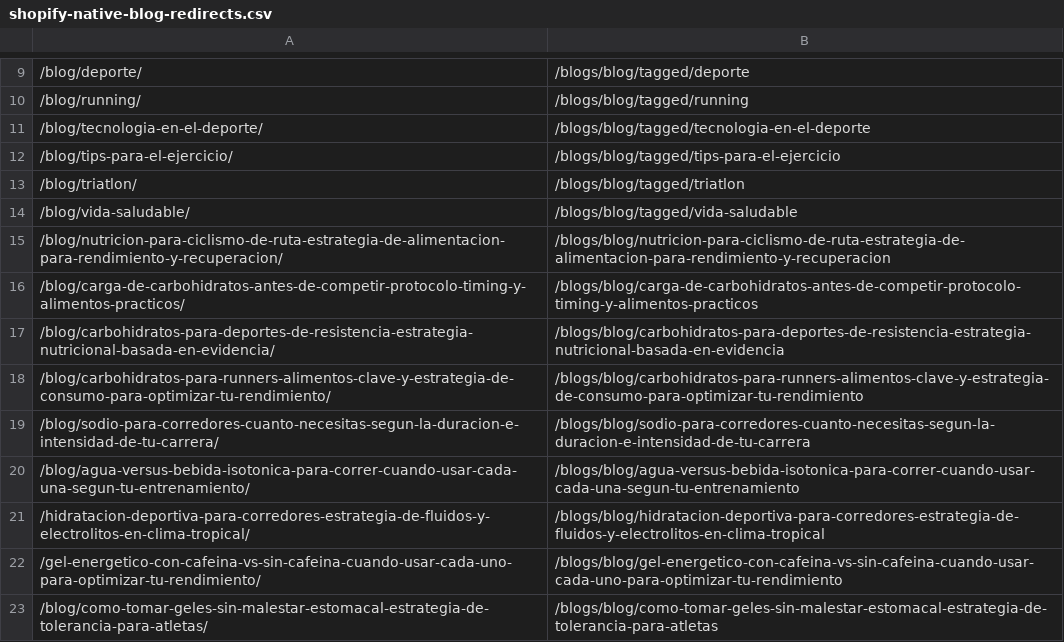
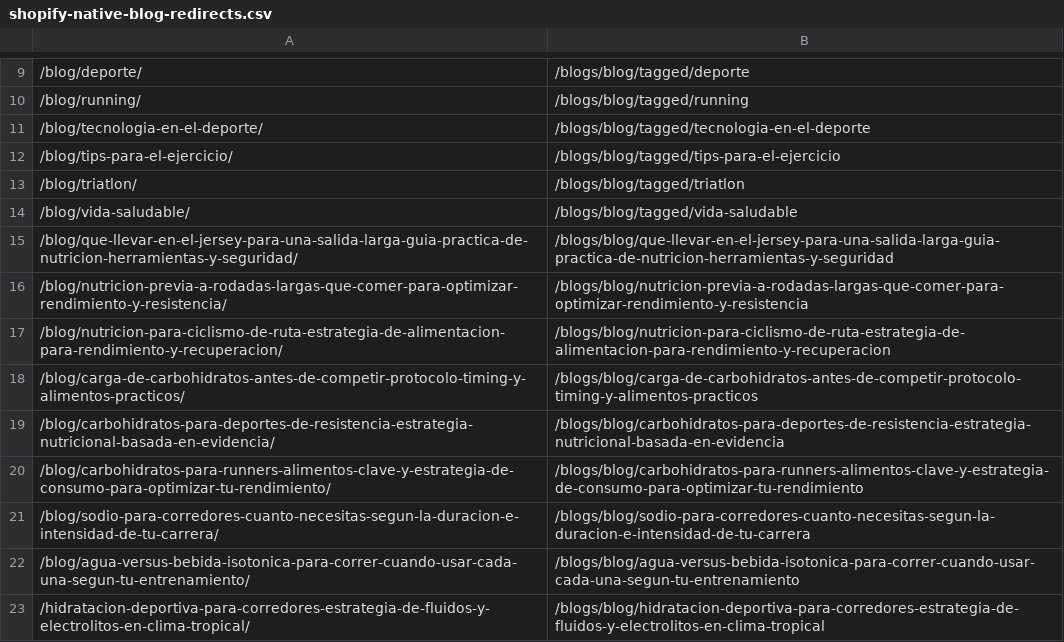
Before and after one commit to JuanJoseLL/web-actimax, a CSV file: shopify-import/shopify-native-blog-redirects.csv, drawn as a sheet; only a part is shown, gaps mark what is left out; the shorter side is filled out with more unchanged rows; the diff names each change by its address in the sheet, - before the commit and + after, or states it on an @@ line.

```diff
--- a/shopify-import/shopify-native-blog-redirects.csv
+++ b/shopify-import/shopify-native-blog-redirects.csv
+row 15: /blog/que-llevar-en-el-jersey-para-una-salida-larga-guia-practica-de-nutricion-herramientas-y-seguridad/ | /blogs/blog/que-llevar-en-el-jersey-para-una-salida-larga-guia-practica-de-nutricion-herramientas-y-seguridad
+row 16: /blog/nutricion-previa-a-rodadas-largas-que-comer-para-optimizar-rendimiento-y-resistencia/ | /blogs/blog/nutricion-previa-a-rodadas-largas-que-comer-para-optimizar-rendimiento-y-resistencia
```
Also changed, not shown: 9 other files.
